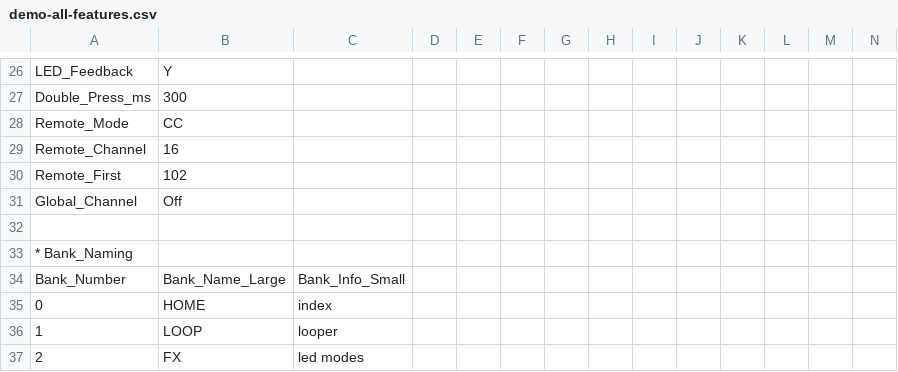
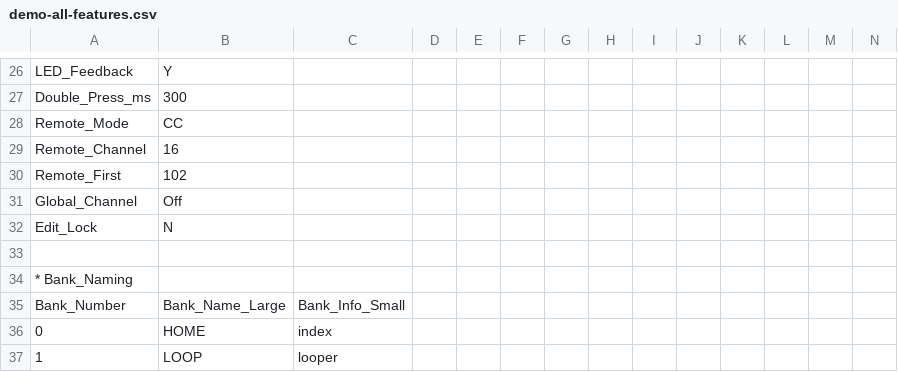
Before and after one commit to Charles5150/midi-commander-custom, a CSV file: python/demo-all-features.csv, drawn as a sheet; only a part is shown, gaps mark what is left out; the shorter side is filled out with more unchanged rows; rows hold the shown columns only; the diff names each change by its address in the sheet, - before the commit and + after, or states it on an @@ line.

```diff
--- a/python/demo-all-features.csv
+++ b/python/demo-all-features.csv
+row 32: Edit_Lock | N
```
Also changed, not shown: 16 other files.
